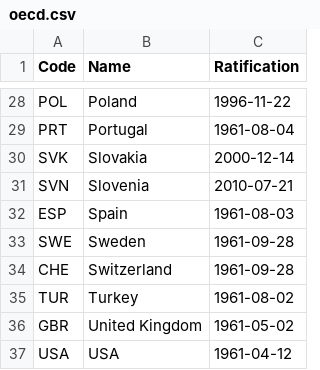
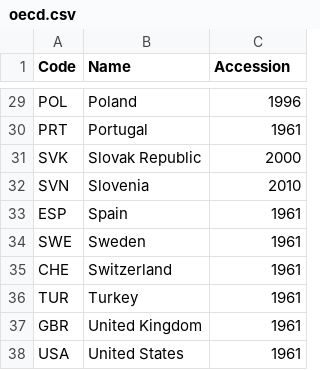
Before and after one commit to openclimatedata/countrygroups, a CSV file: data/oecd.csv, drawn as a sheet; only a part is shown, gaps mark what is left out; addresses are those after the commit; the diff covers the shown part only; the diff names each change by its address in the sheet, - before the commit and + after, or states it on an @@ line.

```diff
--- a/data/oecd.csv
+++ b/data/oecd.csv
-C1: Ratification
+C1: Accession
-C29 (Accession): 1996-11-22
+C29 (Accession): 1996
-C30 (Accession): 1961-08-04
+C30 (Accession): 1961
-B31 (Name): Slovakia
+B31 (Name): Slovak Republic
-C31 (Accession): 2000-12-14
+C31 (Accession): 2000
-C32 (Accession): 2010-07-21
+C32 (Accession): 2010
-C33 (Accession): 1961-08-03
+C33 (Accession): 1961
-C34:C35 (Accession): 1961-09-28
+C34:C35 (Accession): 1961
-C36 (Accession): 1961-08-02
+C36 (Accession): 1961
-C37 (Accession): 1961-05-02
+C37 (Accession): 1961
-B38 (Name): USA
+B38 (Name): United States
-C38 (Accession): 1961-04-12
+C38 (Accession): 1961
```
Also changed, not shown: 1 added row and 28 edited cells elsewhere in this file, 2 other files.
